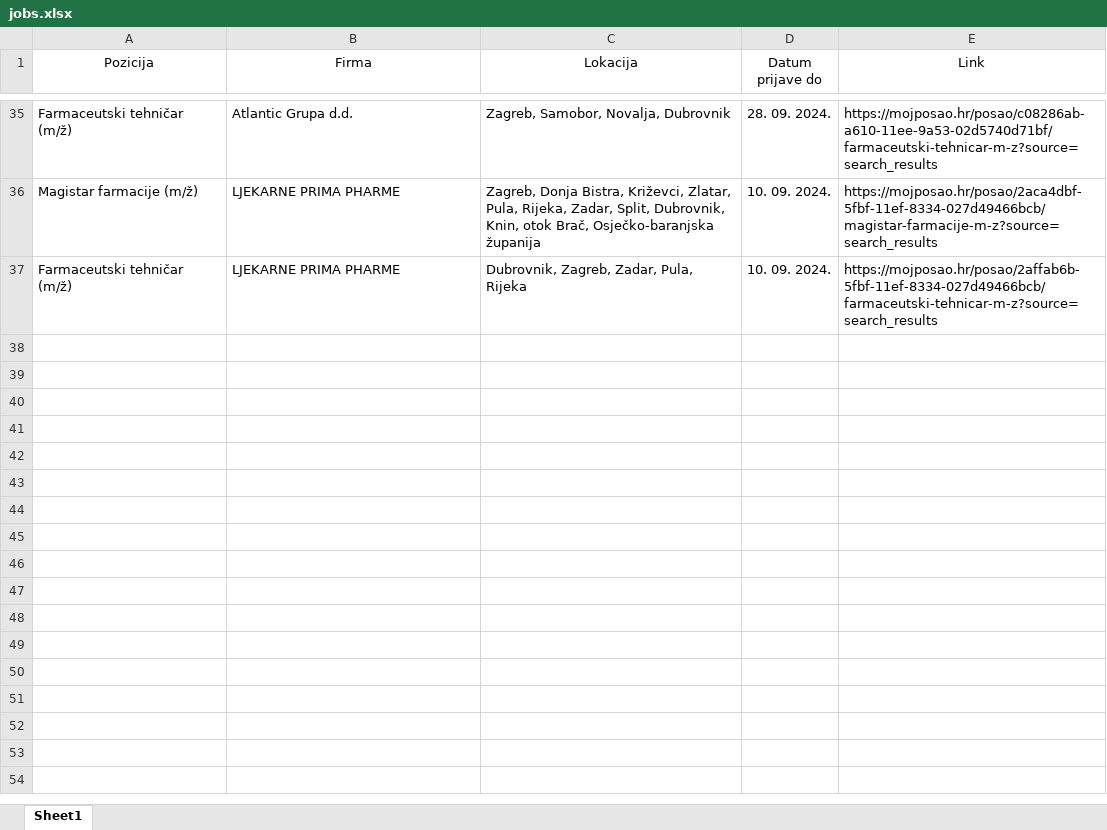
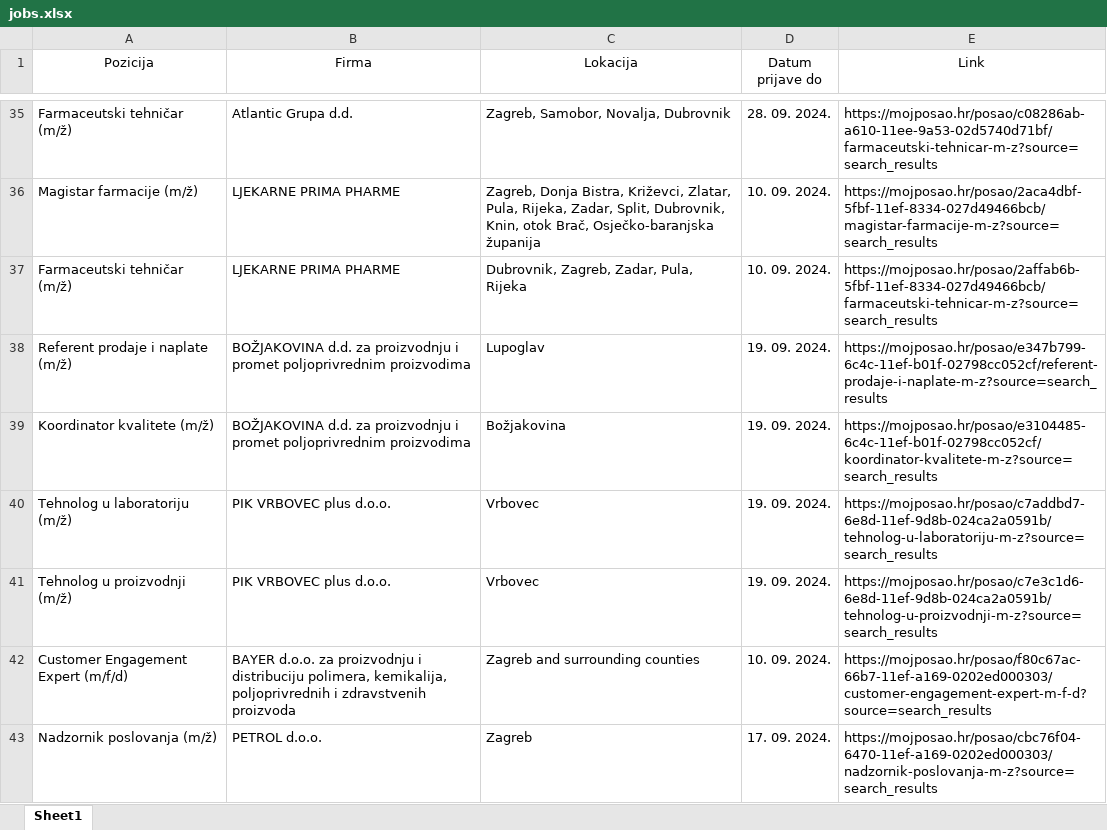
Before and after one commit to FraneCal/moj-posao-scraper, an Excel workbook: jobs.xlsx, sheet Sheet1, drawn as a sheet; only a part is shown, gaps mark what is left out; values as stored, in another font and other column widths than the file's, no borders; the diff names each change by its address in the sheet, - before the commit and + after, or states it on an @@ line.

```diff
--- a/jobs.xlsx (sheet Sheet1)
+++ b/jobs.xlsx (sheet Sheet1)
+row 38: Referent prodaje i naplate (m/ž) | BOŽJAKOVINA d.d. za proizvodnju i promet poljoprivrednim proizvodima | Lupoglav | 19. 09. 2024. | https://mojposao.hr/posao/e347b799-6c4c-11ef-b01f-02798cc052cf/referent-prodaje-i-naplate-m-z?source=search_results
+row 39: Koordinator kvalitete (m/ž) | BOŽJAKOVINA d.d. za proizvodnju i promet poljoprivrednim proizvodima | Božjakovina | 19. 09. 2024. | https://mojposao.hr/posao/e3104485-6c4c-11ef-b01f-02798cc052cf/koordinator-kvalitete-m-z?source=search_results
+row 40: Tehnolog u laboratoriju (m/ž) | PIK VRBOVEC plus d.o.o. | Vrbovec | 19. 09. 2024. | https://mojposao.hr/posao/c7addbd7-6e8d-11ef-9d8b-024ca2a0591b/tehnolog-u-laboratoriju-m-z?source=search_results
+row 41: Tehnolog u proizvodnji (m/ž) | PIK VRBOVEC plus d.o.o. | Vrbovec | 19. 09. 2024. | https://mojposao.hr/posao/c7e3c1d6-6e8d-11ef-9d8b-024ca2a0591b/tehnolog-u-proizvodnji-m-z?source=search_results
+row 42: Customer Engagement Expert (m/f/d) | BAYER d.o.o. za proizvodnju i distribuciju polimera, kemikalija, poljoprivrednih i zdravstvenih proizvoda | Zagreb and surrounding counties | 10. 09. 2024. | https://mojposao.hr/posao/f80c67ac-66b7-11ef-a169-0202ed000303/customer-engagement-expert-m-f-d?source=search_results
+row 43: Nadzornik poslovanja (m/ž) | PETROL d.o.o. | Zagreb | 17. 09. 2024. | https://mojposao.hr/posao/cbc76f04-6470-11ef-a169-0202ed000303/nadzornik-poslovanja-m-z?source=search_results
```
